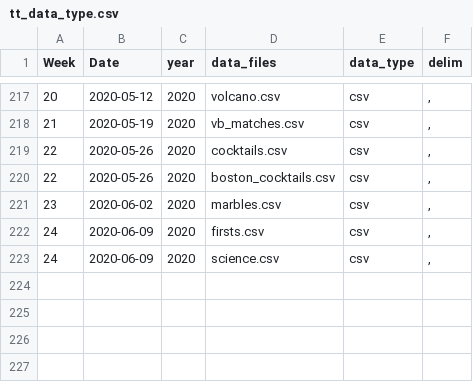
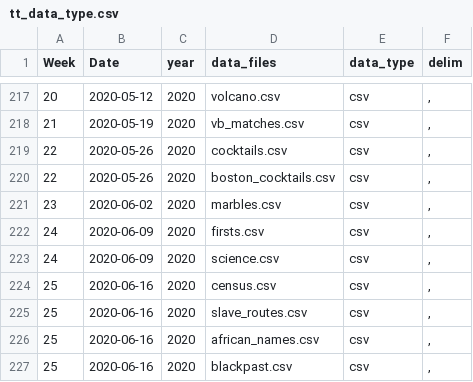
Before and after one commit to ashamuee/tidytuesday, a CSV file: static/tt_data_type.csv, drawn as a sheet; only a part is shown, gaps mark what is left out; the diff names each change by its address in the sheet, - before the commit and + after, or states it on an @@ line.

Commit message:
update csv for file types

```diff
--- a/static/tt_data_type.csv
+++ b/static/tt_data_type.csv
+row 224: 25 | 2020-06-16 | 2020 | census.csv | csv | ,
+row 225: 25 | 2020-06-16 | 2020 | slave_routes.csv | csv | ,
+row 226: 25 | 2020-06-16 | 2020 | african_names.csv | csv | ,
+row 227: 25 | 2020-06-16 | 2020 | blackpast.csv | csv | ,
```
